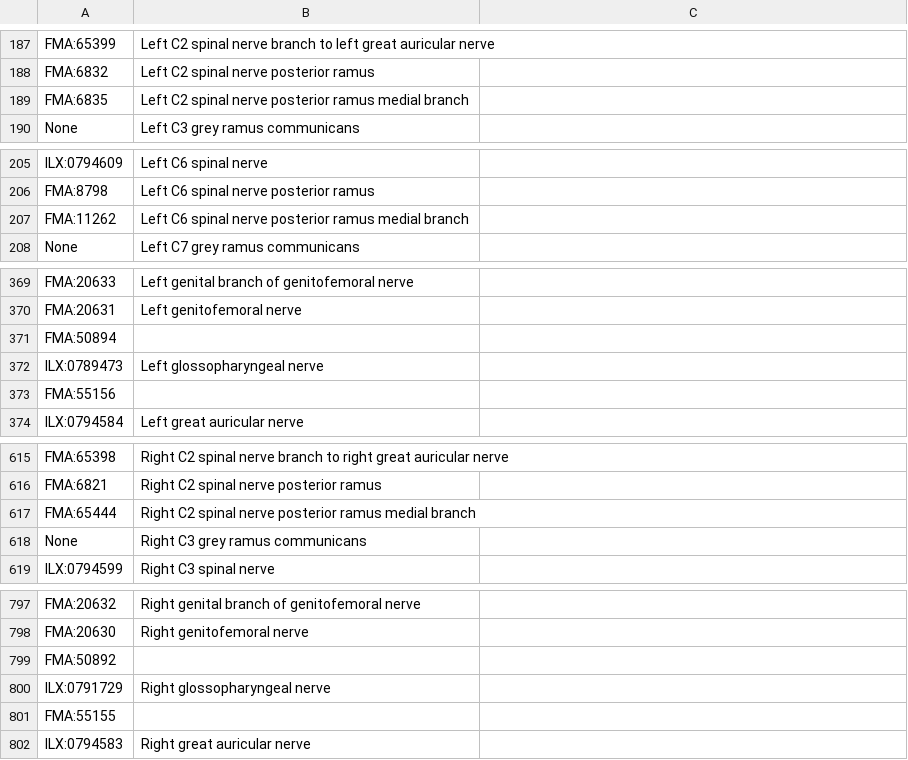
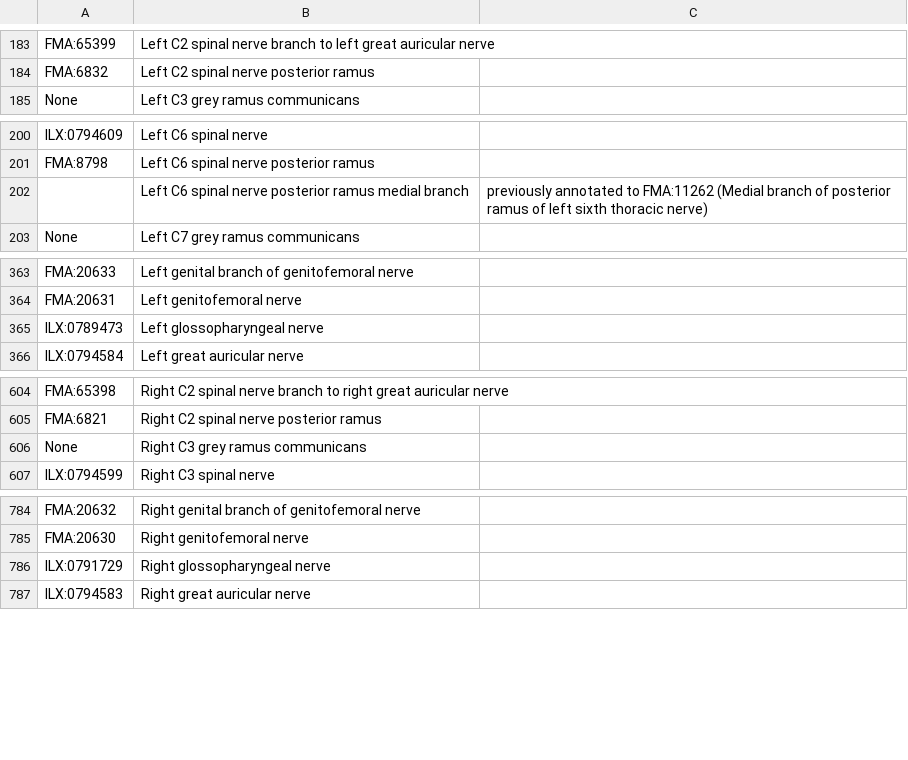
Before and after one commit to napakalas/sckan-nerves, a CSV file: data/source/nervesWithVagus_annotations.csv, drawn as a sheet; only a part is shown, gaps mark what is left out; the diff covers the shown part only.

Commit message:
Clean nerveWithVagus_annotations.csv, remove duplicates and inconsistencies.

```diff
--- a/data/source/nervesWithVagus_annotations.csv
+++ b/data/source/nervesWithVagus_annotations.csv
@@ -189 +184,0 @@ FMA:6832,Left C2 spinal nerve posterior ramus
-FMA:6835,Left C2 spinal nerve posterior ramus medial branch
@@ -207 +202 @@ FMA:8798,Left C6 spinal nerve posterior ramus
-FMA:11262,Left C6 spinal nerve posterior ramus medial branch
+,Left C6 spinal nerve posterior ramus medial branch,previously annotated to FMA:11262 (Medial branch of posterior ramus of left sixth thoracic nerve)
@@ -371 +364,0 @@ FMA:20631,Left genitofemoral nerve
-FMA:50894
@@ -373 +365,0 @@ ILX:0789473,Left glossopharyngeal nerve
-FMA:55156
@@ -617 +605,0 @@ FMA:6821,Right C2 spinal nerve posterior ramus
-FMA:65444,Right C2 spinal nerve posterior ramus medial branch
@@ -799 +785,0 @@ FMA:20630,Right genitofemoral nerve
-FMA:50892
@@ -801 +786,0 @@ ILX:0791729,Right glossopharyngeal nerve
-FMA:55155
```
Also changed, not shown: 14 removed rows and 6 edited cells elsewhere in this file.
